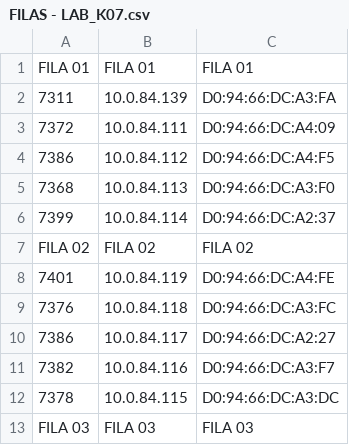
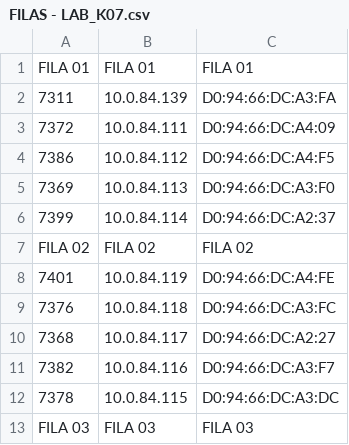
Before and after one commit to derleymad/win-power-ufca, a CSV file: planilhas/FILAS - LAB_K07.csv, drawn as a sheet; only a part is shown.

Commit message:
Update FILAS - LAB_K07.csv
Corrigido os tombos.

```diff
--- a/planilhas/FILAS - LAB_K07.csv
+++ b/planilhas/FILAS - LAB_K07.csv
@@ -4,3 +4,3 @@ FILA 01,FILA 01,FILA 01
 7386,10.0.84.112,D0:94:66:DC:A4:F5
-7368,10.0.84.113,D0:94:66:DC:A3:F0
+7369,10.0.84.113,D0:94:66:DC:A3:F0
 7399,10.0.84.114,D0:94:66:DC:A2:37
@@ -9,3 +9,3 @@ FILA 02,FILA 02,FILA 02
 7376,10.0.84.118,D0:94:66:DC:A3:FC
-7386,10.0.84.117,D0:94:66:DC:A2:27
+7368,10.0.84.117,D0:94:66:DC:A2:27
 7382,10.0.84.116,D0:94:66:DC:A3:F7
```
